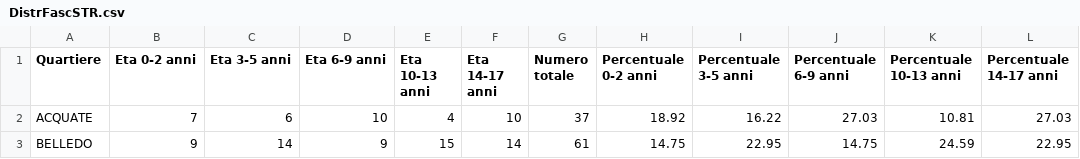
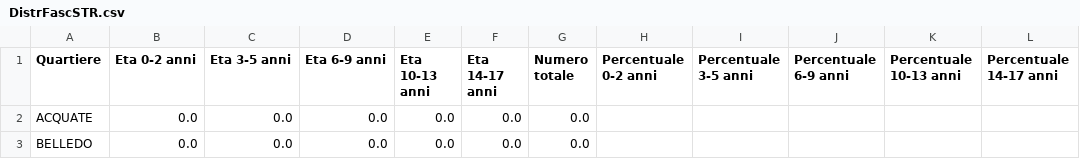
Before and after one commit to StatixHub/Statistiche, a CSV file: Destinazione/CSV/DistrFascSTR.csv, drawn as a sheet; only a part is shown; the diff covers the shown part only.

```diff
--- a/Destinazione/CSV/DistrFascSTR.csv
+++ b/Destinazione/CSV/DistrFascSTR.csv
@@ -1,3 +1,3 @@
 Quartiere,Eta 0-2 anni,Eta 3-5 anni,Eta 6-9 anni,Eta 10-13 anni,Eta 14-17 anni,Numero totale,Percentuale 0-2 anni,Percentuale 3-5 anni,Percentuale 6-9 anni,Percentuale 10-13 anni,Percentuale 14-17 anni
-ACQUATE,7,6,10,4,10,37,18.92,16.22,27.03,10.81,27.03
-BELLEDO,9,14,9,15,14,61,14.75,22.95,14.75,24.59,22.95
+ACQUATE,0.0,0.0,0.0,0.0,0.0,0.0,,,,,
+BELLEDO,0.0,0.0,0.0,0.0,0.0,0.0,,,,,
```
Also changed, not shown: 143 edited cells elsewhere in this file, Destinazione/CSV/QuartieriSL.csv, Destinazione/CSV/SoloQuartieri.csv, 23 other files.
